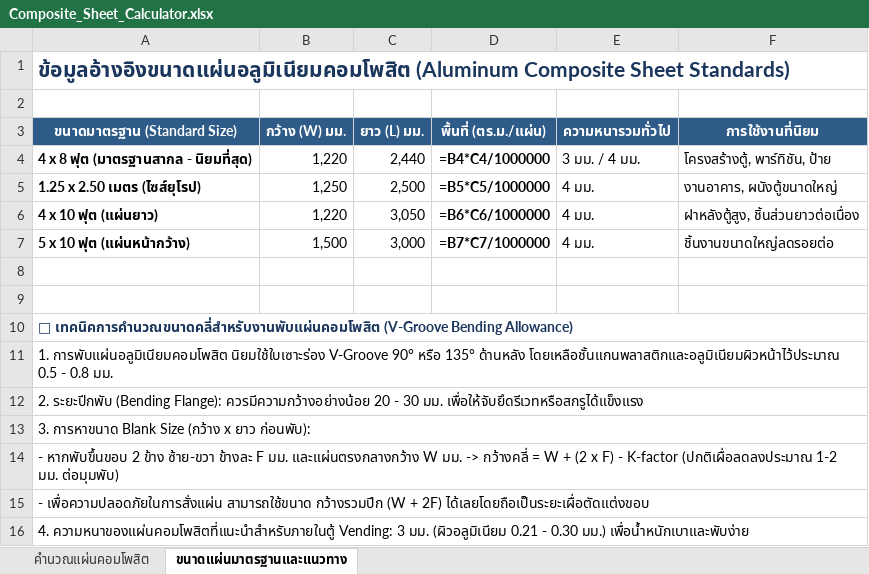
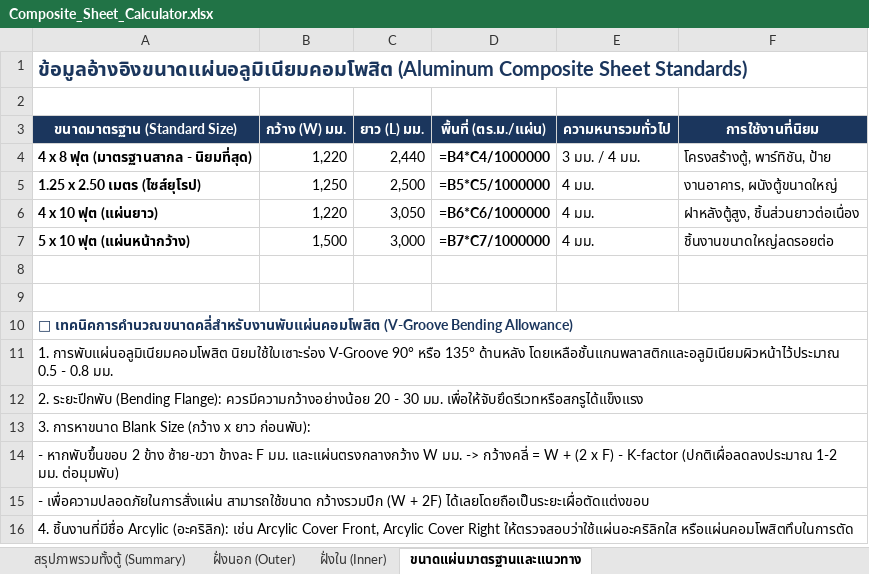
Before and after one commit to prongnaruebest/NaritVendingMachine, an Excel workbook: Composite_Sheet_Calculator.xlsx, sheet ขนาดแผ่นมาตรฐานและแนวทาง, drawn as a sheet; values as stored, in another font and other column widths than the file's, no borders; formulas without a stored value are shown as written; the diff names each change by its address in the sheet, - before the commit and + after, or states it on an @@ line.

Commit message:
feat: separate inner and outer parts with grand summary in composite calculator

```diff
--- a/Composite_Sheet_Calculator.xlsx (sheet ขนาดแผ่นมาตรฐานและแนวทาง)
+++ b/Composite_Sheet_Calculator.xlsx (sheet ขนาดแผ่นมาตรฐานและแนวทาง)
-sheet tab: คำนวณแผ่นคอมโพสิต
+sheet tab: สรุปภาพรวมทั้งตู้ (Summary)
+sheet tab: ฝั่งนอก (Outer)
+sheet tab: ฝั่งใน (Inner)
@@ A1 text size: smaller @@
-A3:F3 fill: #2E5B88
+A3:F3 fill: #1B365D
-A16 (ขนาดมาตรฐาน (Standard Size)): 4. ความหนาของแผ่นคอมโพสิตที่แนะนำสำหรับภายในตู้ Vending: 3 มม. (ผิวอลูมิเนียม 0.21 - 0.30 มม.) เพื่อน้ำหนักเบาและพับง่าย
+A16 (ขนาดมาตรฐาน (Standard Size)): 4. ชิ้นงานที่มีชื่อ Arcylic (อะคริลิก): เช่น Arcylic Cover Front, Arcylic Cover Right ให้ตรวจสอบว่าใช้แผ่นอะคริลิกใส หรือแผ่นคอมโพสิตทึบในการตัด
```
Also changed, not shown: sheet สรุปภาพรวมทั้งตู้ (Summary), 1 other file.
